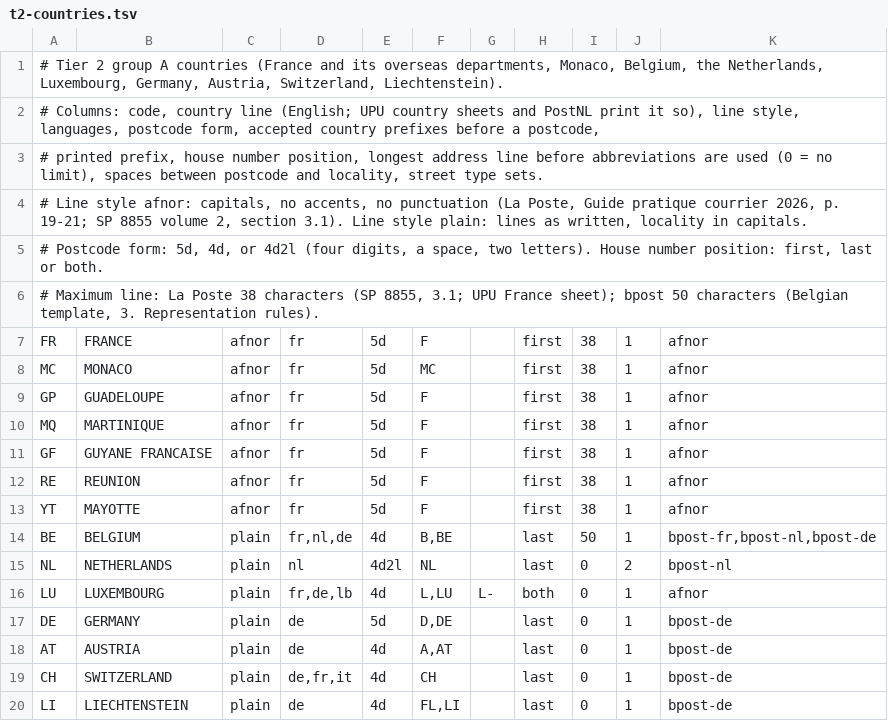
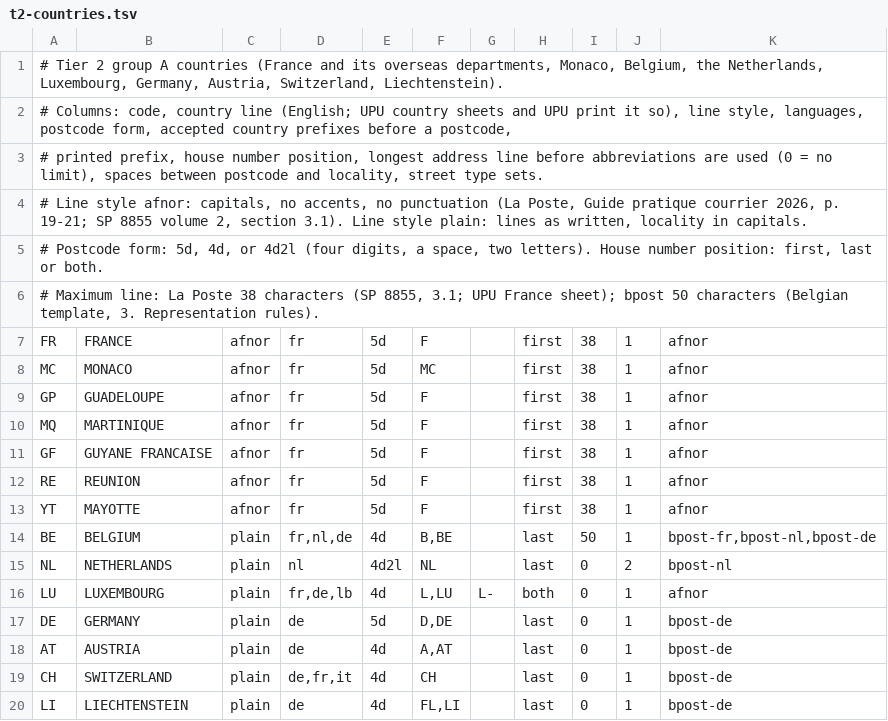
Before and after one commit to recursive-ai-oss/onecontact-csharp, a TSV file: src/OneContact/Addresses/Data/T2/t2-countries.tsv, drawn as a sheet.

```diff
--- a/src/OneContact/Addresses/Data/T2/t2-countries.tsv
+++ b/src/OneContact/Addresses/Data/T2/t2-countries.tsv
@@ -1,3 +1,3 @@
 # Tier 2 group A countries (France and its overseas departments, Monaco, Belgium, the Netherlands, Luxembourg, Germany, Austria, Switzerland, Liechtenstein).
-# Columns: code, country line (English; UPU country sheets and PostNL print it so), line style, languages, postcode form, accepted country prefixes before a postcode,
+# Columns: code, country line (English; UPU country sheets and UPU print it so), line style, languages, postcode form, accepted country prefixes before a postcode,
 # printed prefix, house number position, longest address line before abbreviations are used (0 = no limit), spaces between postcode and locality, street type sets.
```
Also changed, not shown: src/OneContact/Addresses/Data/T2/t2-country-names.tsv, 9 other files.
